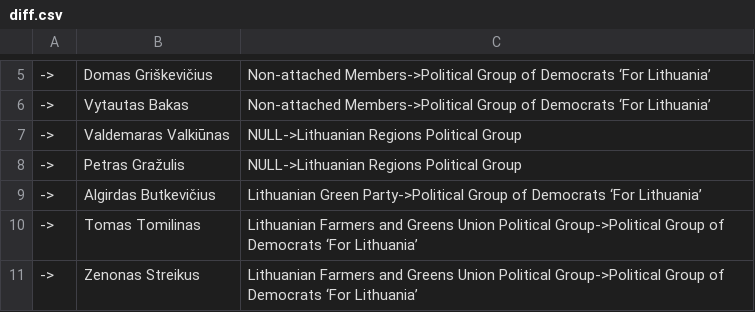
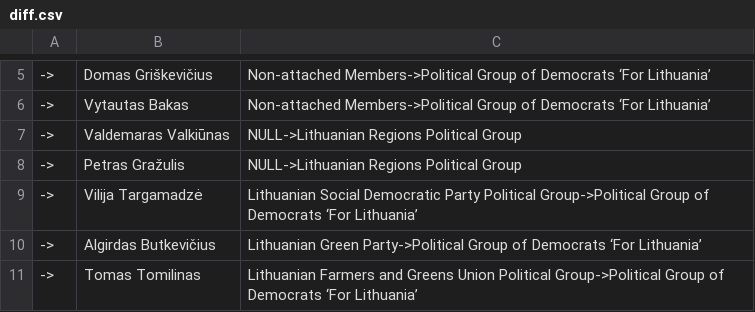
Before and after one commit to every-politician-scrapers/lithuania-seimas-official, a CSV file: data/diff.csv, drawn as a sheet; only a part is shown, gaps mark what is left out; the shorter side is filled out with more unchanged rows.

```diff
--- a/data/diff.csv
+++ b/data/diff.csv
@@ -8,2 +8,3 @@
 ->,Petras Gražulis,NULL->Lithuanian Regions Political Group
+->,Vilija Targamadzė,Lithuanian Social Democratic Party Political Group->Political Group of Democrats ‘For Lithuania’
 ->,Algirdas Butkevičius,Lithuanian Green Party->Political Group of Democrats ‘For Lithuania’
```
Also changed, not shown: data/official.csv.
